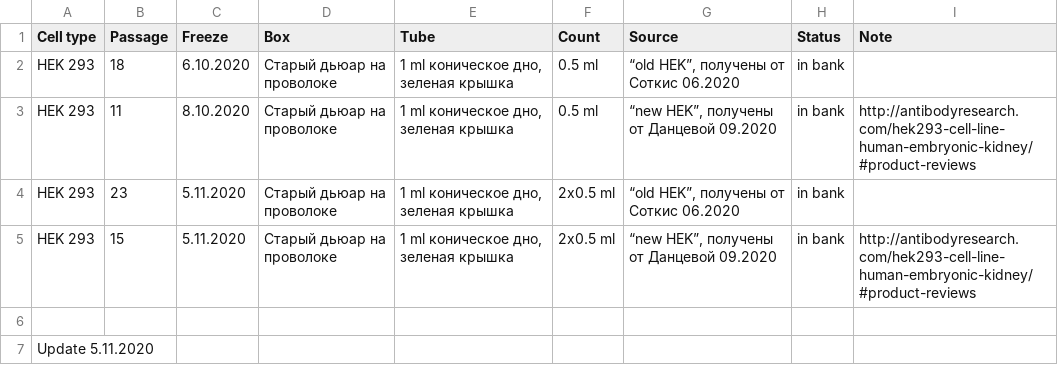
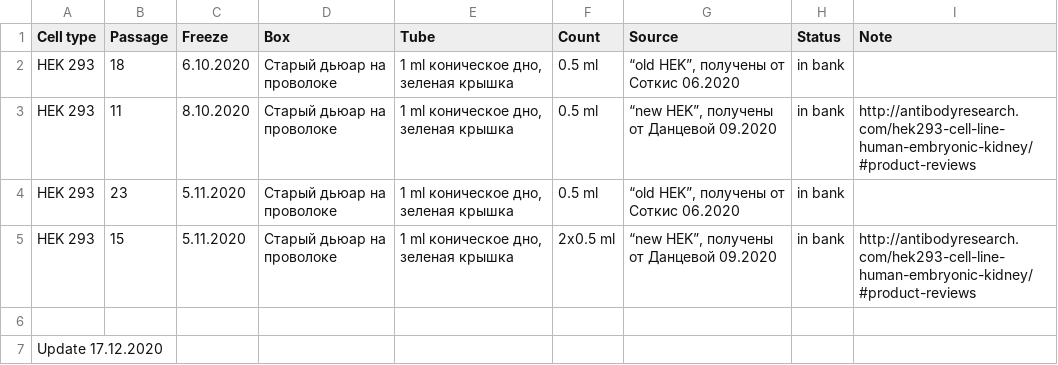
Before and after one commit to LynnSchmied/Labnote, a CSV file: diary/bank.csv, drawn as a sheet.

```diff
--- a/diary/bank.csv
+++ b/diary/bank.csv
@@ -3,5 +3,5 @@ HEK 293,18,6.10.2020,Старый дьюар на проволоке,"1 ml ко
 HEK 293,11,8.10.2020,Старый дьюар на проволоке,"1 ml коническое дно, зеленая крышка",0.5 ml,"“new HEK”, получены от Данцевой 09.2020",in bank,http://antibodyresearch.com/hek293-cell-line-human-embryonic-kidney/#product-reviews
-HEK 293,23,5.11.2020,Старый дьюар на проволоке,"1 ml коническое дно, зеленая крышка",2x0.5 ml,"“old HEK”, получены от Соткис 06.2020",in bank,
+HEK 293,23,5.11.2020,Старый дьюар на проволоке,"1 ml коническое дно, зеленая крышка",0.5 ml,"“old HEK”, получены от Соткис 06.2020",in bank,
 HEK 293,15,5.11.2020,Старый дьюар на проволоке,"1 ml коническое дно, зеленая крышка",2x0.5 ml,"“new HEK”, получены от Данцевой 09.2020",in bank,http://antibodyresearch.com/hek293-cell-line-human-embryonic-kidney/#product-reviews
 ,,,,,,,,
-Update 5.11.2020,,,,,,,,
+Update 17.12.2020,,,,,,,,
```
Also changed, not shown: 1 other file.
